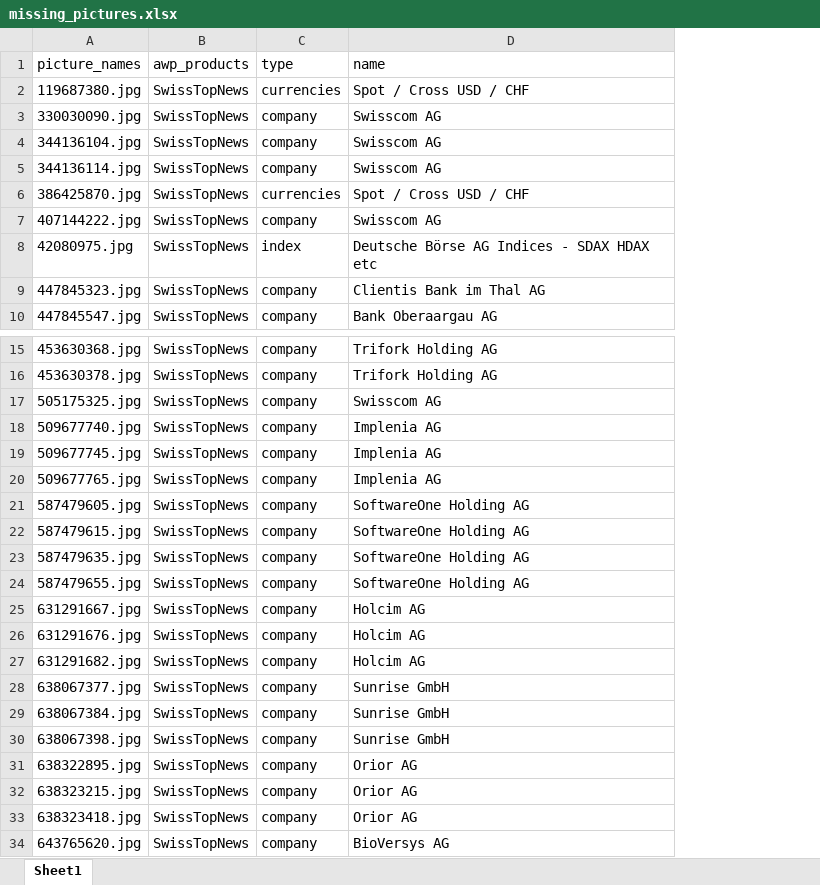
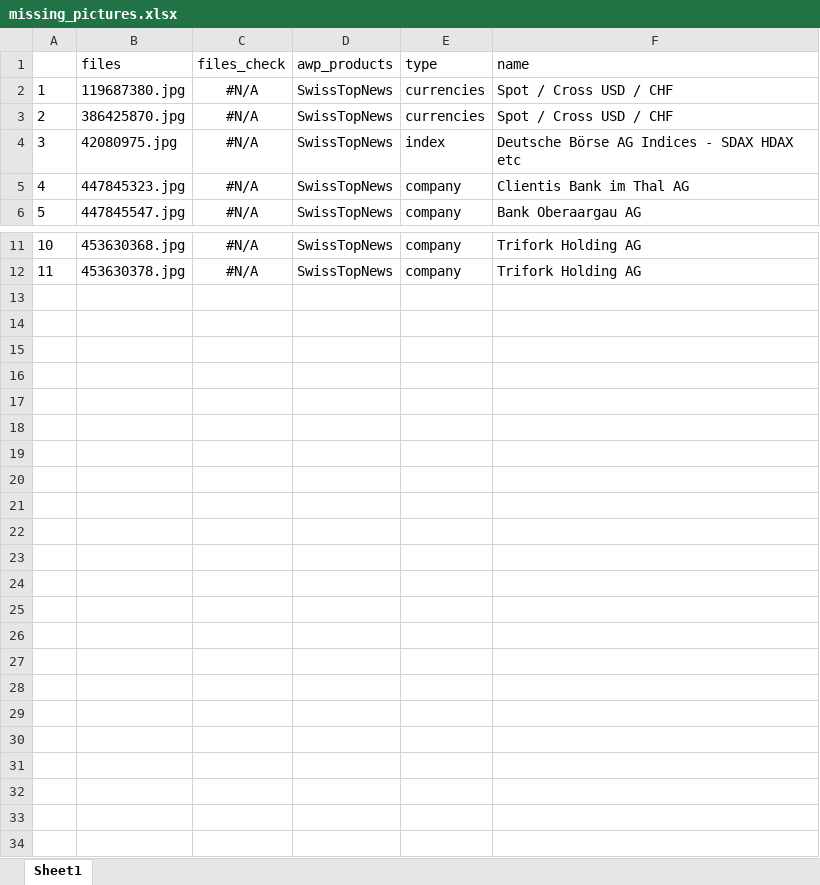
Before and after one commit to awp-finanznachrichten/investora_feed, an Excel workbook: data/missing_pictures.xlsx, sheet Sheet1, drawn as a sheet; only a part is shown, gaps mark what is left out; values as stored, in another font and other column widths than the file's, no borders; removed rows and columns are numbered as before the commit, all else as after; the diff names each change by its address in the sheet, - before the commit and + after, or states it on an @@ line.

```diff
--- a/data/missing_pictures.xlsx (sheet Sheet1)
+++ b/data/missing_pictures.xlsx (sheet Sheet1)
+column A, rows 2-6: 1 | 2 | 3 | 4 | 5; rows 11-12: 10 | 11
+column C (files_check), rows 2-6: all #N/A; rows 11-12: #N/A | #N/A
-B1: picture_names
+B1: files
-row 3: 330030090.jpg | SwissTopNews | company | Swisscom AG
-row 4: 344136104.jpg | SwissTopNews | company | Swisscom AG
-row 5: 344136114.jpg | SwissTopNews | company | Swisscom AG
-row 7: 407144222.jpg | SwissTopNews | company | Swisscom AG
-row 17: 505175325.jpg | SwissTopNews | company | Swisscom AG
-row 18: 509677740.jpg | SwissTopNews | company | Implenia AG
-row 19: 509677745.jpg | SwissTopNews | company | Implenia AG
-row 20: 509677765.jpg | SwissTopNews | company | Implenia AG
-row 21: 587479605.jpg | SwissTopNews | company | SoftwareOne Holding AG
-row 22: 587479615.jpg | SwissTopNews | company | SoftwareOne Holding AG
-row 23: 587479635.jpg | SwissTopNews | company | SoftwareOne Holding AG
-row 24: 587479655.jpg | SwissTopNews | company | SoftwareOne Holding AG
-row 25: 631291667.jpg | SwissTopNews | company | Holcim AG
-row 26: 631291676.jpg | SwissTopNews | company | Holcim AG
-row 27: 631291682.jpg | SwissTopNews | company | Holcim AG
-row 28: 638067377.jpg | SwissTopNews | company | Sunrise GmbH
-row 29: 638067384.jpg | SwissTopNews | company | Sunrise GmbH
-row 30: 638067398.jpg | SwissTopNews | company | Sunrise GmbH
-row 31: 638322895.jpg | SwissTopNews | company | Orior AG
-row 32: 638323215.jpg | SwissTopNews | company | Orior AG
-row 33: 638323418.jpg | SwissTopNews | company | Orior AG
-row 34: 643765620.jpg | SwissTopNews | company | BioVersys AG
```
Also changed, not shown: 7 other files.
